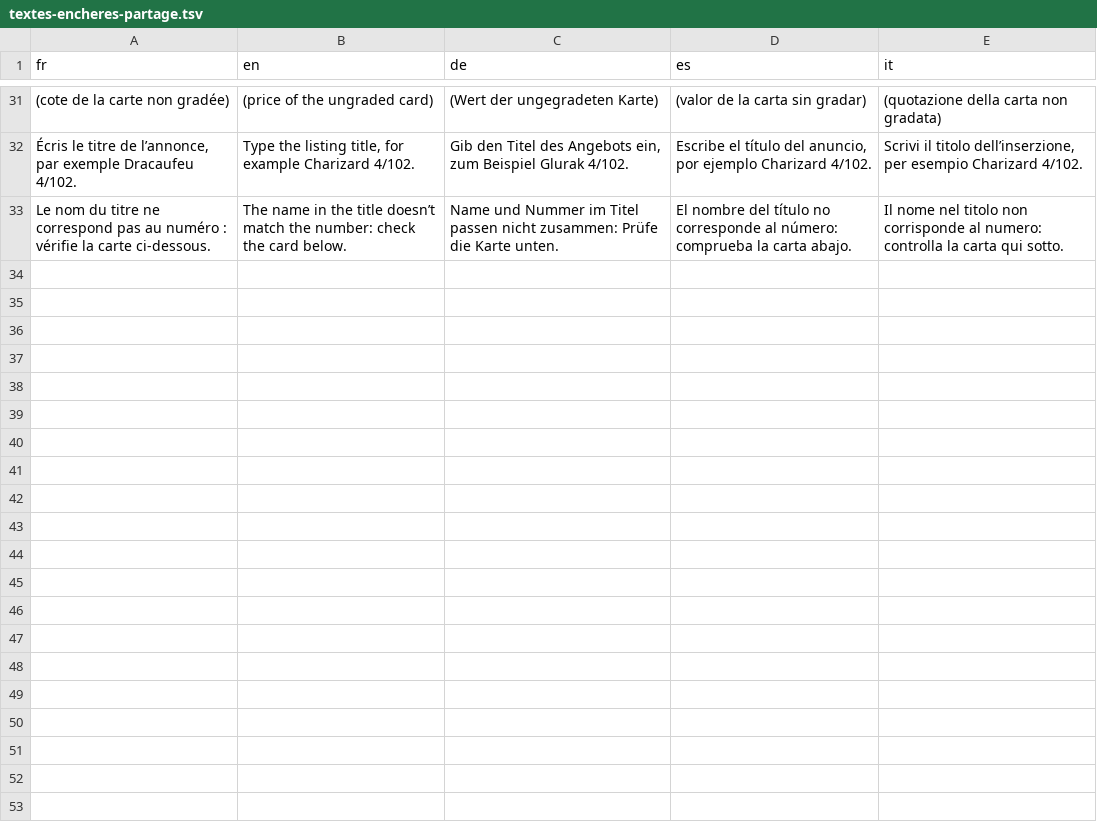
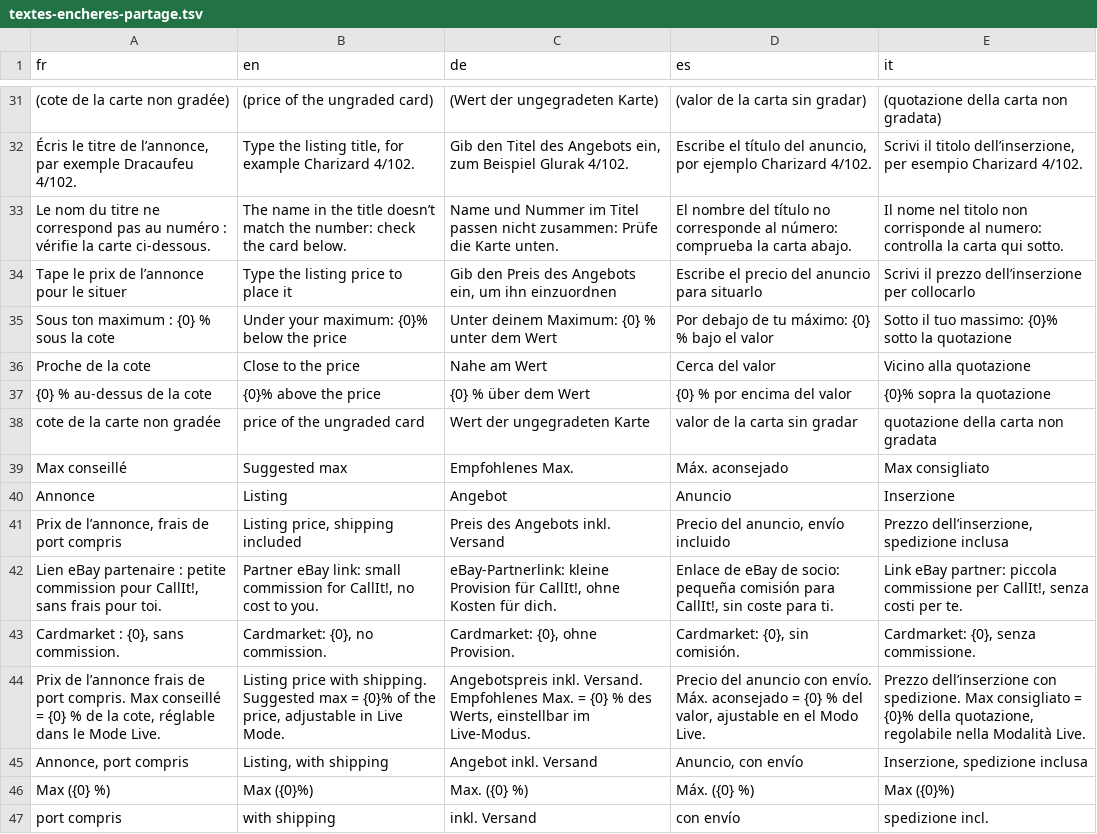
Before and after one commit to blevdosmiles/callit, a TSV file: i18n/textes-encheres-partage.tsv, drawn as a sheet; only a part is shown, gaps mark what is left out; the diff names each change by its address in the sheet, - before the commit and + after, or states it on an @@ line.

```diff
--- a/i18n/textes-encheres-partage.tsv
+++ b/i18n/textes-encheres-partage.tsv
+row 34: Tape le prix de l’annonce pour le situer | Type the listing price to place it | Gib den Preis des Angebots ein, um ihn einzuordnen | Escribe el precio del anuncio para situarlo | Scrivi il prezzo dell’inserzione per collocarlo
+row 35: Sous ton maximum : {0} % sous la cote | Under your maximum: {0}% below the price | Unter deinem Maximum: {0} % unter dem Wert | Por debajo de tu máximo: {0} % bajo el valor | Sotto il tuo massimo: {0}% sotto la quotazione
+row 36: Proche de la cote | Close to the price | Nahe am Wert | Cerca del valor | Vicino alla quotazione
+row 37: {0} % au-dessus de la cote | {0}% above the price | {0} % über dem Wert | {0} % por encima del valor | {0}% sopra la quotazione
+row 38: cote de la carte non gradée | price of the ungraded card | Wert der ungegradeten Karte | valor de la carta sin gradar | quotazione della carta non gradata
+row 39: Max conseillé | Suggested max | Empfohlenes Max. | Máx. aconsejado | Max consigliato
+row 40: Annonce | Listing | Angebot | Anuncio | Inserzione
+row 41: Prix de l’annonce, frais de port compris | Listing price, shipping included | Preis des Angebots inkl. Versand | Precio del anuncio, envío incluido | Prezzo dell’inserzione, spedizione inclusa
+row 42: Lien eBay partenaire : petite commission pour CallIt!, sans frais pour toi. | Partner eBay link: small commission for CallIt!, no cost to you. | eBay-Partnerlink: kleine Provision für CallIt!, ohne Kosten für dich. | Enlace de eBay de socio: pequeña comisión para CallIt!, sin coste para ti. | Link eBay partner: piccola commissione per CallIt!, senza costi per te.
+row 43: Cardmarket : {0}, sans commission. | Cardmarket: {0}, no commission. | Cardmarket: {0}, ohne Provision. | Cardmarket: {0}, sin comisión. | Cardmarket: {0}, senza commissione.
+row 44: Prix de l’annonce frais de port compris. Max conseillé = {0} % de la cote, réglable dans le Mode Live. | Listing price with shipping. Suggested max = {0}% of the price, adjustable in Live Mode. | Angebotspreis inkl. Versand. Empfohlenes Max. = {0} % des Werts, einstellbar im Live-Modus. | Precio del anuncio con envío. Máx. aconsejado = {0} % del valor, ajustable en el Modo Live. | Prezzo dell’inserzione con spedizione. Max consigliato = {0}% della quotazione, regolabile nella Modalità Live.
+row 45: Annonce, port compris | Listing, with shipping | Angebot inkl. Versand | Anuncio, con envío | Inserzione, spedizione inclusa
+row 46: Max ({0} %) | Max ({0}%) | Max. ({0} %) | Máx. ({0} %) | Max ({0}%)
+row 47: port compris | with shipping | inkl. Versand | con envío | spedizione incl.
```
Also changed, not shown: 6 other files.
